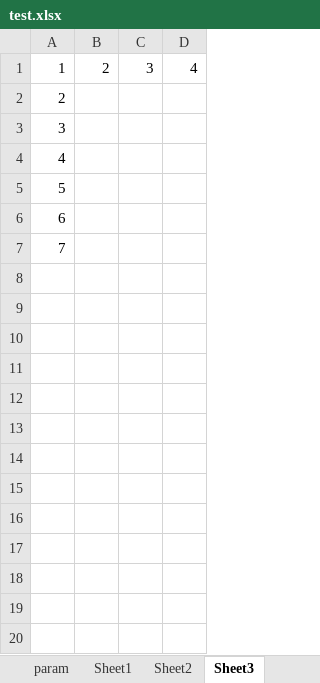
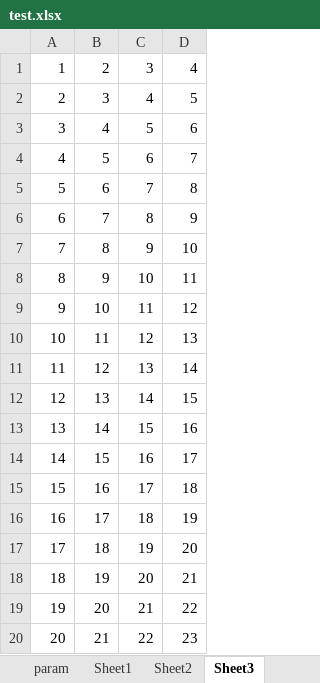
Before and after one commit to naumy-code/python_project, an Excel workbook: spec/test.xlsx, sheet Sheet3, drawn as a sheet; values as stored, in another font and other column widths than the file's, no borders; the diff names each change by its address in the sheet, - before the commit and + after, or states it on an @@ line.

```diff
--- a/spec/test.xlsx (sheet Sheet3)
+++ b/spec/test.xlsx (sheet Sheet3)
-B2: (empty)
+B2: 3
-C2: (empty)
+C2: 4
-D2: (empty)
+D2: 5
-B3: (empty)
+B3: 4
-C3: (empty)
+C3: 5
-D3: (empty)
+D3: 6
-B4: (empty)
+B4: 5
-C4: (empty)
+C4: 6
-D4: (empty)
+D4: 7
-B5: (empty)
+B5: 6
-C5: (empty)
+C5: 7
-D5: (empty)
+D5: 8
-B6: (empty)
+B6: 7
-C6: (empty)
+C6: 8
-D6: (empty)
+D6: 9
-B7: (empty)
+B7: 8
-C7: (empty)
+C7: 9
-D7: (empty)
+D7: 10
+row 8: 8 | 9 | 10 | 11
+row 9: 9 | 10 | 11 | 12
+row 10: 10 | 11 | 12 | 13
+row 11: 11 | 12 | 13 | 14
+row 12: 12 | 13 | 14 | 15
+row 13: 13 | 14 | 15 | 16
+row 14: 14 | 15 | 16 | 17
+row 15: 15 | 16 | 17 | 18
+row 16: 16 | 17 | 18 | 19
+row 17: 17 | 18 | 19 | 20
+row 18: 18 | 19 | 20 | 21
+row 19: 19 | 20 | 21 | 22
+row 20: 20 | 21 | 22 | 23
```
Also changed, not shown: sheet param, 1 other file.
